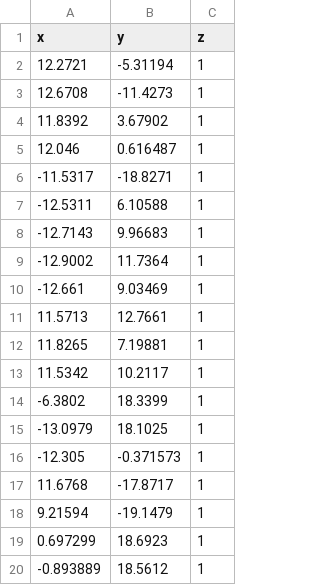
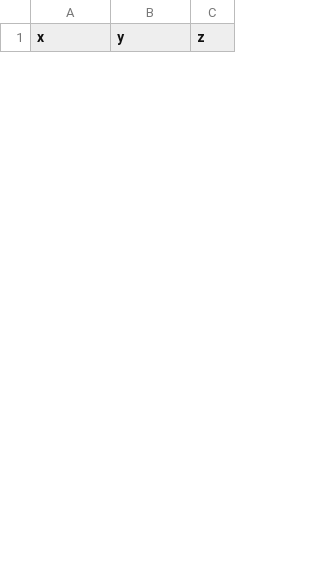
Before and after one commit to M-LADIS-x88/M-LADIS-Jerry, a CSV file: ws_sensor_combined/wall_centroids.csv, drawn as a sheet; only a part is shown; the diff covers the shown part only.

```diff
--- a/ws_sensor_combined/wall_centroids.csv
+++ b/ws_sensor_combined/wall_centroids.csv
@@ -1,20 +1 @@
 x,y,z
-12.2721,-5.31194,1
-12.6708,-11.4273,1
-11.8392,3.67902,1
-12.046,0.616487,1
--11.5317,-18.8271,1
--12.5311,6.10588,1
--12.7143,9.96683,1
--12.9002,11.7364,1
--12.661,9.03469,1
-11.5713,12.7661,1
-11.8265,7.19881,1
-11.5342,10.2117,1
--6.3802,18.3399,1
--13.0979,18.1025,1
--12.305,-0.371573,1
-11.6768,-17.8717,1
-9.21594,-19.1479,1
-0.697299,18.6923,1
--0.893889,18.5612,1
```
Also changed, not shown: 33 added rows and 7 removed rows elsewhere in this file, ws_sensor_combined/z.csv, 12 other files.
